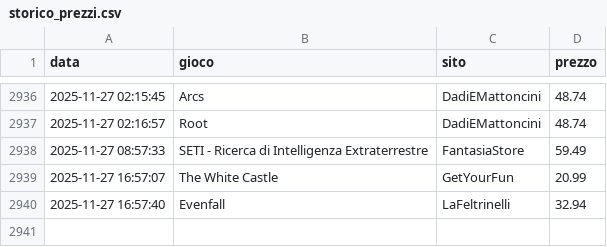
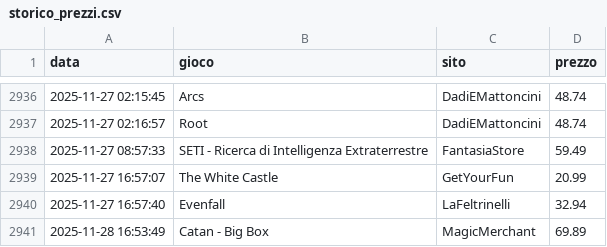
Before and after one commit to gigifacile/BGPrices, a CSV file: storico_prezzi.csv, drawn as a sheet; only a part is shown, gaps mark what is left out; the diff names each change by its address in the sheet, - before the commit and + after, or states it on an @@ line.

Commit message:
Aggiorna soglia minima, storico prezzi e prezzi attuali

```diff
--- a/storico_prezzi.csv
+++ b/storico_prezzi.csv
+row 2941: 2025-11-28 16:53:49 | Catan - Big Box | MagicMerchant | 69.89
```
Also changed, not shown: 2 other files.
